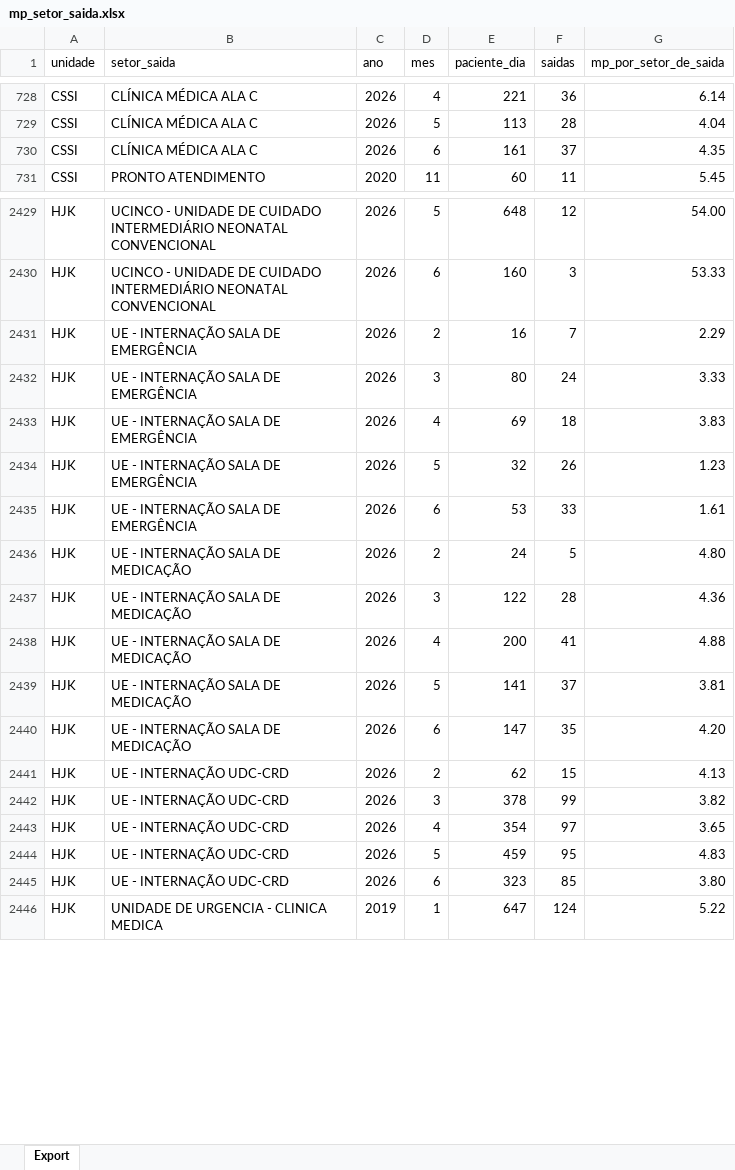
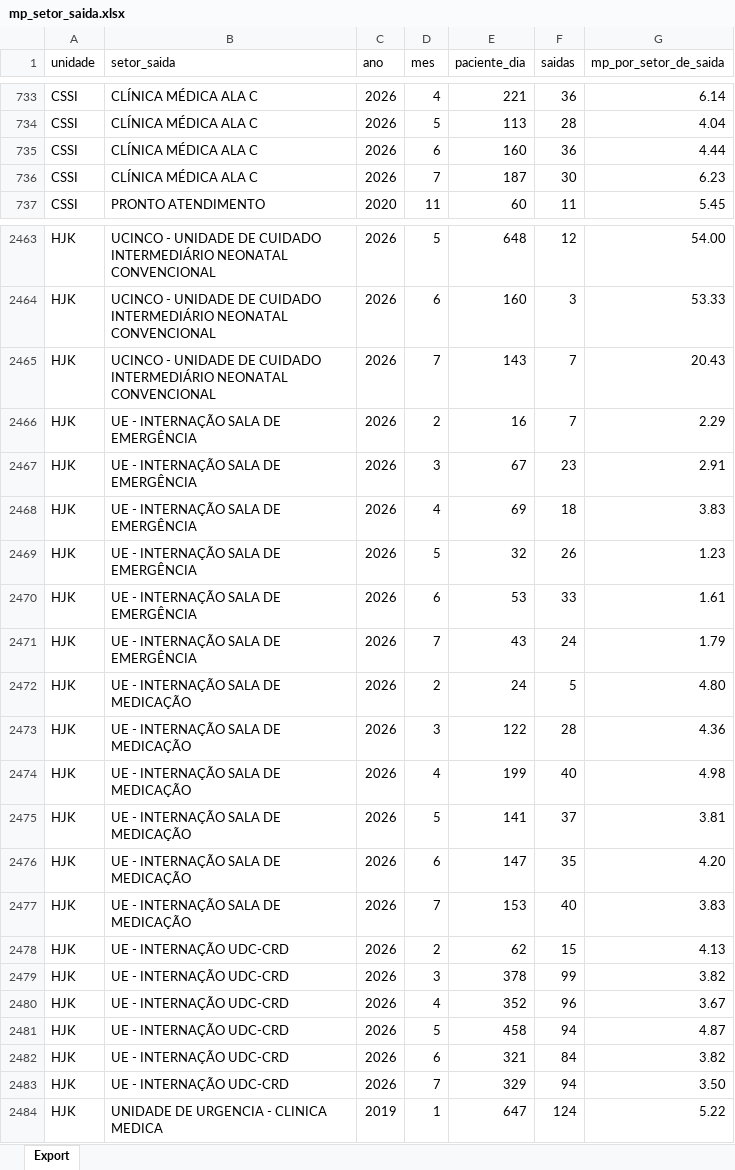
Before and after one commit to transparencia-mg/fhemig_media-permanencia-setor-saida, an Excel workbook: upload/mp_setor_saida.xlsx, sheet Export, drawn as a sheet; only a part is shown, gaps mark what is left out; values as stored, in another font and other column widths than the file's, no borders; addresses are those after the commit; the diff covers the shown part only; the diff names each change by its address in the sheet, - before the commit and + after, or states it on an @@ line.

```diff
--- a/upload/mp_setor_saida.xlsx (sheet Export)
+++ b/upload/mp_setor_saida.xlsx (sheet Export)
-E735 (paciente_dia): 161
+E735 (paciente_dia): 160
-F735 (saidas): 37
+F735 (saidas): 36
-G735 (mp_por_setor_de_saida): 4.35
+G735 (mp_por_setor_de_saida): 4.44
+row 736: CSSI | CLÍNICA MÉDICA ALA C | 2026 | 7 | 187 | 30 | 6.23
+row 2465: HJK | UCINCO - UNIDADE DE CUIDADO INTERMEDIÁRIO NEONATAL CONVENCIONAL | 2026 | 7 | 143 | 7 | 20.43
-E2467 (paciente_dia): 80
+E2467 (paciente_dia): 67
-F2467 (saidas): 24
+F2467 (saidas): 23
-G2467 (mp_por_setor_de_saida): 3.33
+G2467 (mp_por_setor_de_saida): 2.91
+row 2471: HJK | UE - INTERNAÇÃO SALA DE EMERGÊNCIA | 2026 | 7 | 43 | 24 | 1.79
-E2474 (paciente_dia): 200
+E2474 (paciente_dia): 199
-F2474 (saidas): 41
+F2474 (saidas): 40
-G2474 (mp_por_setor_de_saida): 4.88
+G2474 (mp_por_setor_de_saida): 4.98
+row 2477: HJK | UE - INTERNAÇÃO SALA DE MEDICAÇÃO | 2026 | 7 | 153 | 40 | 3.83
-E2480 (paciente_dia): 354
+E2480 (paciente_dia): 352
-F2480 (saidas): 97
+F2480 (saidas): 96
-G2480 (mp_por_setor_de_saida): 3.65
+G2480 (mp_por_setor_de_saida): 3.67
-E2481 (paciente_dia): 459
+E2481 (paciente_dia): 458
-F2481 (saidas): 95
+F2481 (saidas): 94
-G2481 (mp_por_setor_de_saida): 4.83
+G2481 (mp_por_setor_de_saida): 4.87
-E2482 (paciente_dia): 323
+E2482 (paciente_dia): 321
-F2482 (saidas): 85
+F2482 (saidas): 84
-G2482 (mp_por_setor_de_saida): 3.80
+G2482 (mp_por_setor_de_saida): 3.82
+row 2483: HJK | UE - INTERNAÇÃO UDC-CRD | 2026 | 7 | 329 | 94 | 3.50
```
Also changed, not shown: 92 added rows, 59 removed rows and 155 edited cells elsewhere in this sheet.
